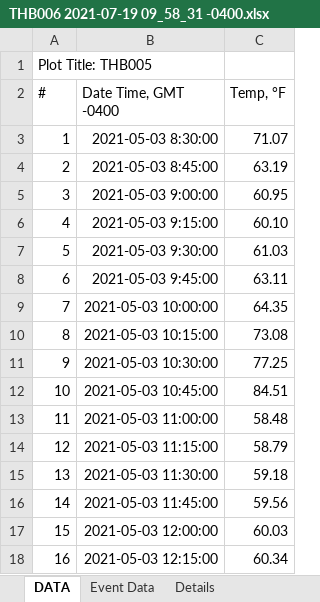
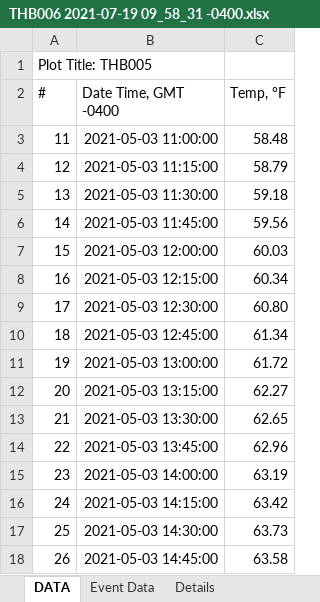
Before and after one commit to JennyTay/NeponsetEmbraceAStream, an Excel workbook: raw_data/temperature2021/THB006 2021-07-19 09_58_31 -0400.xlsx, sheet DATA, drawn as a sheet; only a part is shown; the shorter side is filled out with more unchanged rows; values as stored, in another font and other column widths than the file's, no borders; the diff names each change by its address in the sheet, - before the commit and + after, or states it on an @@ line.

Commit message:
temperature tidying

```diff
--- a/raw_data/temperature2021/THB006 2021-07-19 09_58_31 -0400.xlsx (sheet DATA)
+++ b/raw_data/temperature2021/THB006 2021-07-19 09_58_31 -0400.xlsx (sheet DATA)
-row 3: 1 | 2021-05-03 8:30:00 | 71.07
-row 4: 2 | 2021-05-03 8:45:00 | 63.19
-row 5: 3 | 2021-05-03 9:00:00 | 60.95
-row 6: 4 | 2021-05-03 9:15:00 | 60.10
-row 7: 5 | 2021-05-03 9:30:00 | 61.03
-row 8: 6 | 2021-05-03 9:45:00 | 63.11
-row 9: 7 | 2021-05-03 10:00:00 | 64.35
-row 10: 8 | 2021-05-03 10:15:00 | 73.08
-row 11: 9 | 2021-05-03 10:30:00 | 77.25
-row 12: 10 | 2021-05-03 10:45:00 | 84.51
```
Also changed, not shown: raw_data/temperature2021/THB005 2021-07-19 11_54_34 -0400.xlsx, 1 other file.
